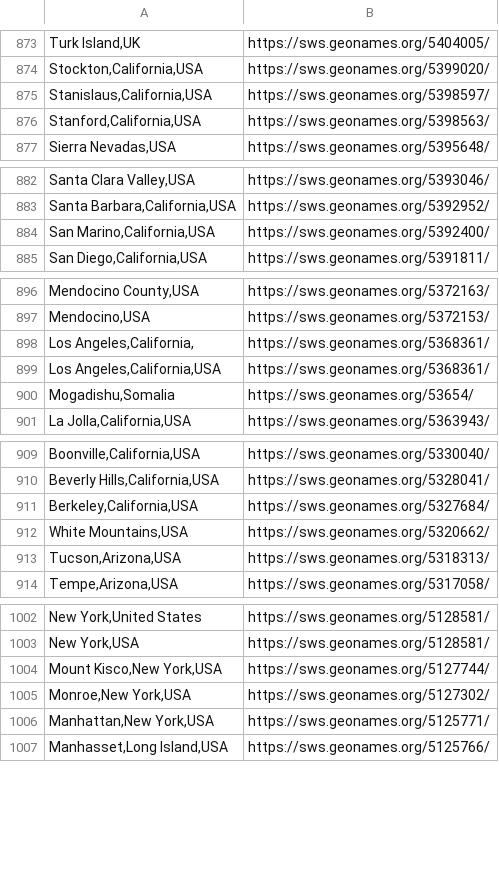
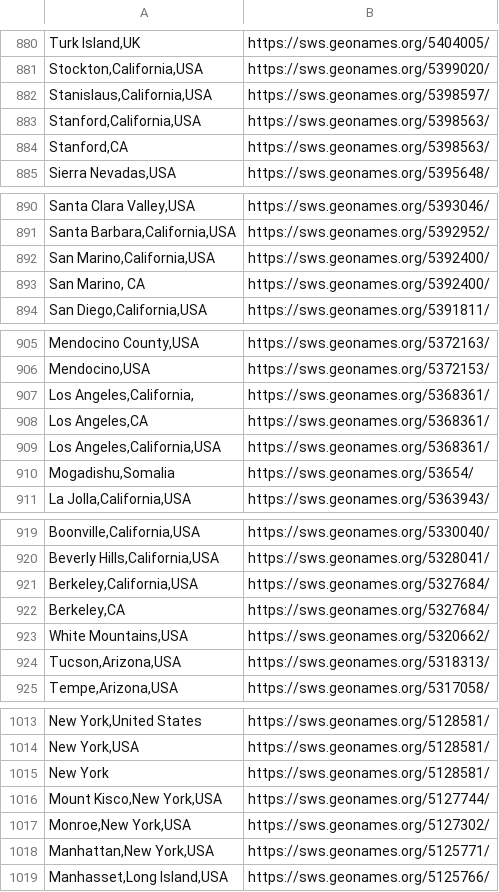
Before and after one commit to cwrc/RDF-extraction, a CSV file: data/places.csv, drawn as a sheet; only a part is shown, gaps mark what is left out; the diff covers the shown part only; the diff names each change by its address in the sheet, - before the commit and + after, or states it on an @@ line.

```diff
--- a/data/places.csv
+++ b/data/places.csv
+row 884: Stanford,CA | https://sws.geonames.org/5398563/
+row 893: San Marino, CA | https://sws.geonames.org/5392400/
+row 908: Los Angeles,CA | https://sws.geonames.org/5368361/
+row 922: Berkeley,CA | https://sws.geonames.org/5327684/
+row 1015: New York | https://sws.geonames.org/5128581/
```
Also changed, not shown: 33 added rows, 1 removed row and 1 edited cell elsewhere in this file.
